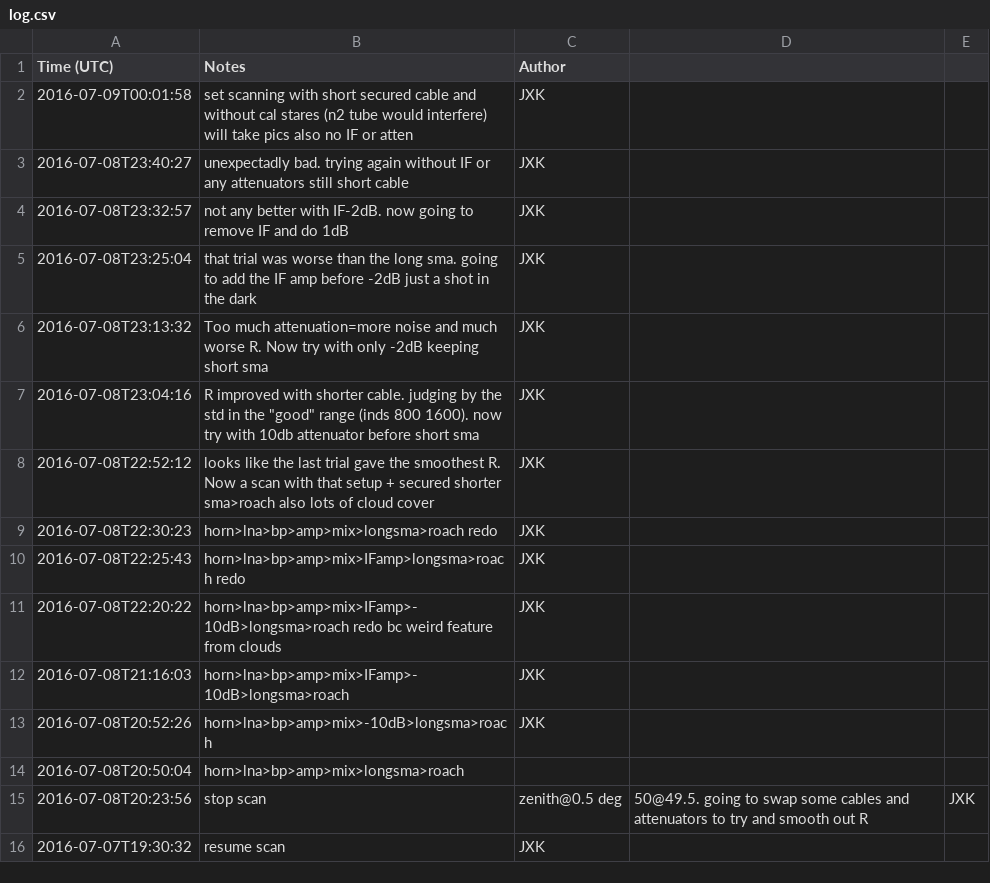
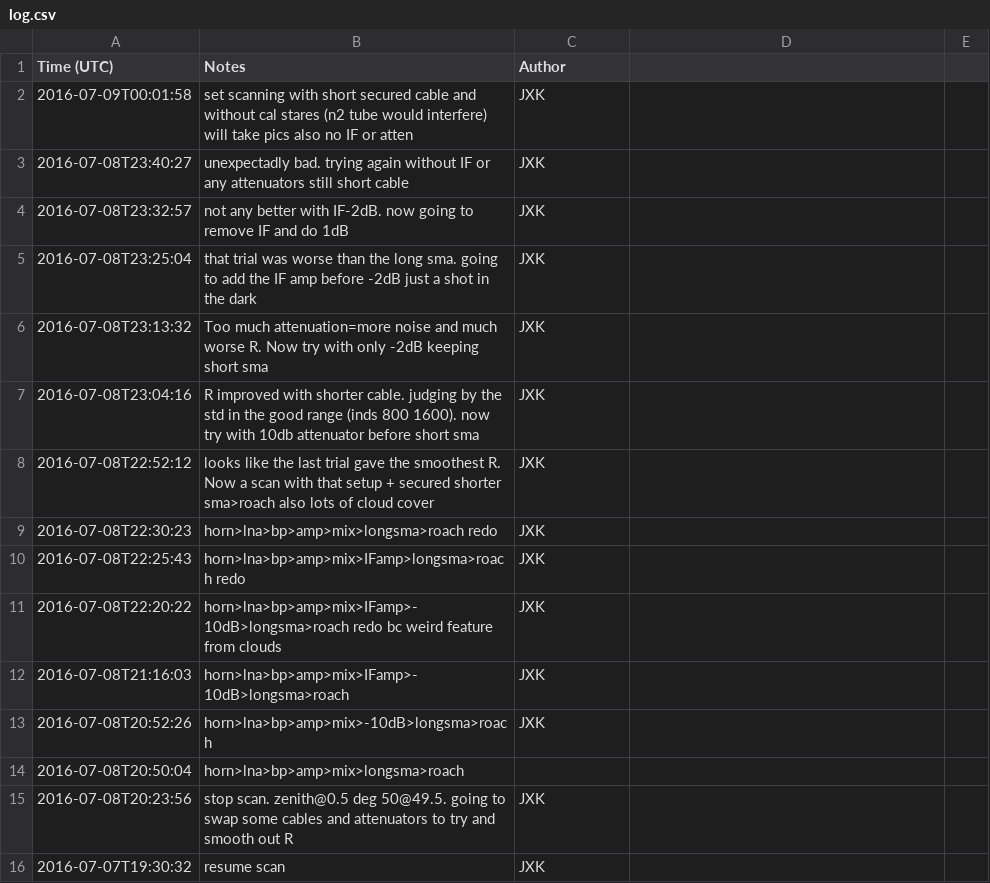
Before and after one commit to jkyl/xhorn, a CSV file: log.csv, drawn as a sheet; only a part is shown.

Commit message:
logging

```diff
--- a/log.csv
+++ b/log.csv
@@ -6,3 +6,3 @@ Time (UTC),Notes,Author
 2016-07-08T23:13:32, Too much attenuation=more noise and much worse R. Now try with only -2dB keeping short sma,JXK
-2016-07-08T23:04:16, R improved with shorter cable. judging by the std in the "good" range (inds 800 1600). now try with 10db attenuator before short sma,JXK
+2016-07-08T23:04:16, R improved with shorter cable. judging by the std in the good range (inds 800 1600). now try with 10db attenuator before short sma,JXK
 2016-07-08T22:52:12, looks like the last trial gave the smoothest R. Now a scan with that setup + secured shorter sma>roach also lots of cloud cover,JXK
@@ -14,3 +14,3 @@ Time (UTC),Notes,Author
 2016-07-08T20:50:04, horn>lna>bp>amp>mix>longsma>roach
-2016-07-08T20:23:56, stop scan, zenith@0.5 deg, 50@49.5. going to swap some cables and attenuators to try and smooth out R,JXK
+2016-07-08T20:23:56, stop scan. zenith@0.5 deg 50@49.5. going to swap some cables and attenuators to try and smooth out R,JXK
 2016-07-07T19:30:32, resume scan,JXK
```
